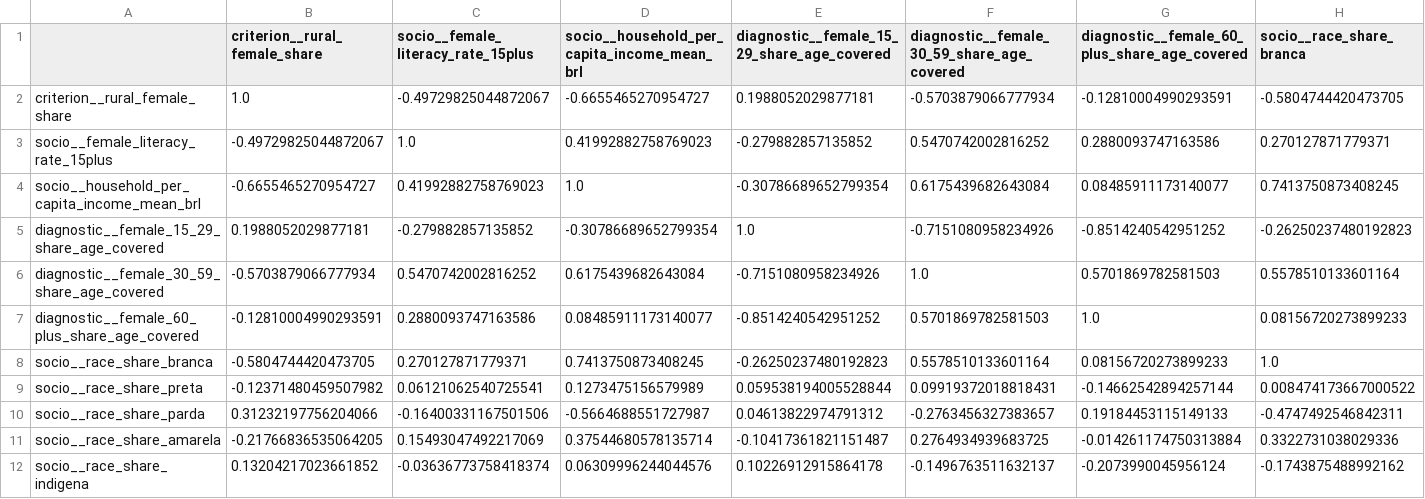
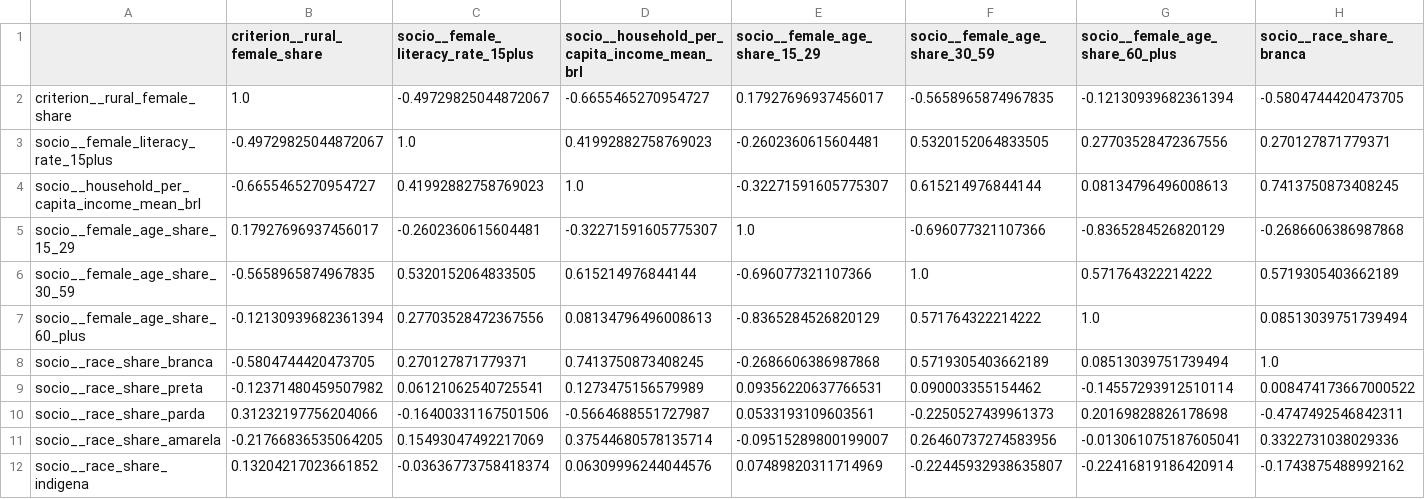
Before and after one commit to wilhelmsaulo/multimodal-access-vaw-amazon, a CSV file: results/stage5/tables/stage5_candidate_correlation_pearson.csv, drawn as a sheet; only a part is shown; removed rows and columns are numbered as before the commit, all else as after; rows hold the shown columns only; the diff names each change by its address in the sheet, - before the commit and + after, or states it on an @@ line.

```diff
--- a/results/stage5/tables/stage5_candidate_correlation_pearson.csv
+++ b/results/stage5/tables/stage5_candidate_correlation_pearson.csv
-E1: diagnostic__female_15_29_share_age_covered
+E1: socio__female_age_share_15_29
-F1: diagnostic__female_30_59_share_age_covered
+F1: socio__female_age_share_30_59
-G1: diagnostic__female_60_plus_share_age_covered
+G1: socio__female_age_share_60_plus
-E2 (socio__female_age_share_15_29): 0.1988052029877181
+E2 (socio__female_age_share_15_29): 0.17927696937456017
-F2 (socio__female_age_share_30_59): -0.5703879066777934
+F2 (socio__female_age_share_30_59): -0.5658965874967835
-G2 (socio__female_age_share_60_plus): -0.12810004990293591
+G2 (socio__female_age_share_60_plus): -0.12130939682361394
-E3 (socio__female_age_share_15_29): -0.279882857135852
+E3 (socio__female_age_share_15_29): -0.2602360615604481
-F3 (socio__female_age_share_30_59): 0.5470742002816252
+F3 (socio__female_age_share_30_59): 0.5320152064833505
-G3 (socio__female_age_share_60_plus): 0.2880093747163586
+G3 (socio__female_age_share_60_plus): 0.27703528472367556
-E4 (socio__female_age_share_15_29): -0.30786689652799354
+E4 (socio__female_age_share_15_29): -0.32271591605775307
-F4 (socio__female_age_share_30_59): 0.6175439682643084
+F4 (socio__female_age_share_30_59): 0.615214976844144
-G4 (socio__female_age_share_60_plus): 0.08485911173140077
+G4 (socio__female_age_share_60_plus): 0.08134796496008613
-row 5: diagnostic__female_15_29_share_age_covered | 0.1988052029877181 | -0.279882857135852 | -0.30786689652799354 | 1.0 | -0.7151080958234926 | -0.8514240542951252 | -0.26250237480192823
-row 6: diagnostic__female_30_59_share_age_covered | -0.5703879066777934 | 0.5470742002816252 | 0.6175439682643084 | -0.7151080958234926 | 1.0 | 0.5701869782581503 | 0.5578510133601164
-row 7: diagnostic__female_60_plus_share_age_covered | -0.12810004990293591 | 0.2880093747163586 | 0.08485911173140077 | -0.8514240542951252 | 0.5701869782581503 | 1.0 | 0.08156720273899233
+row 5: socio__female_age_share_15_29 | 0.17927696937456017 | -0.2602360615604481 | -0.32271591605775307 | 1.0 | -0.696077321107366 | -0.8365284526820129 | -0.2686606386987868
+row 6: socio__female_age_share_30_59 | -0.5658965874967835 | 0.5320152064833505 | 0.615214976844144 | -0.696077321107366 | 1.0 | 0.571764322214222 | 0.5719305403662189
+row 7: socio__female_age_share_60_plus | -0.12130939682361394 | 0.27703528472367556 | 0.08134796496008613 | -0.8365284526820129 | 0.571764322214222 | 1.0 | 0.08513039751739494
-E8 (socio__female_age_share_15_29): -0.26250237480192823
+E8 (socio__female_age_share_15_29): -0.2686606386987868
-F8 (socio__female_age_share_30_59): 0.5578510133601164
+F8 (socio__female_age_share_30_59): 0.5719305403662189
-G8 (socio__female_age_share_60_plus): 0.08156720273899233
+G8 (socio__female_age_share_60_plus): 0.08513039751739494
-E9 (socio__female_age_share_15_29): 0.059538194005528844
+E9 (socio__female_age_share_15_29): 0.09356220637766531
-F9 (socio__female_age_share_30_59): 0.09919372018818431
+F9 (socio__female_age_share_30_59): 0.090003355154462
-G9 (socio__female_age_share_60_plus): -0.14662542894257144
+G9 (socio__female_age_share_60_plus): -0.14557293912510114
-E10 (socio__female_age_share_15_29): 0.04613822974791312
+E10 (socio__female_age_share_15_29): 0.0533193109603561
-F10 (socio__female_age_share_30_59): -0.2763456327383657
+F10 (socio__female_age_share_30_59): -0.2250527439961373
-G10 (socio__female_age_share_60_plus): 0.19184453115149133
+G10 (socio__female_age_share_60_plus): 0.20169828826178698
-E11 (socio__female_age_share_15_29): -0.10417361821151487
+E11 (socio__female_age_share_15_29): -0.09515289800199007
-F11 (socio__female_age_share_30_59): 0.2764934939683725
+F11 (socio__female_age_share_30_59): 0.26460737274583956
-G11 (socio__female_age_share_60_plus): -0.014261174750313884
+G11 (socio__female_age_share_60_plus): -0.013061075187605041
-E12 (socio__female_age_share_15_29): 0.10226912915864178
+E12 (socio__female_age_share_15_29): 0.07489820311714969
-F12 (socio__female_age_share_30_59): -0.1496763511632137
+F12 (socio__female_age_share_30_59): -0.22445932938635807
-G12 (socio__female_age_share_60_plus): -0.2073990045956124
+G12 (socio__female_age_share_60_plus): -0.22416819186420914
```
Also changed, not shown: results/stage5/tables/stage5_candidate_correlation_spearman.csv, results/stage5/tables/stage5_candidate_distributions.csv, 5 other files.
